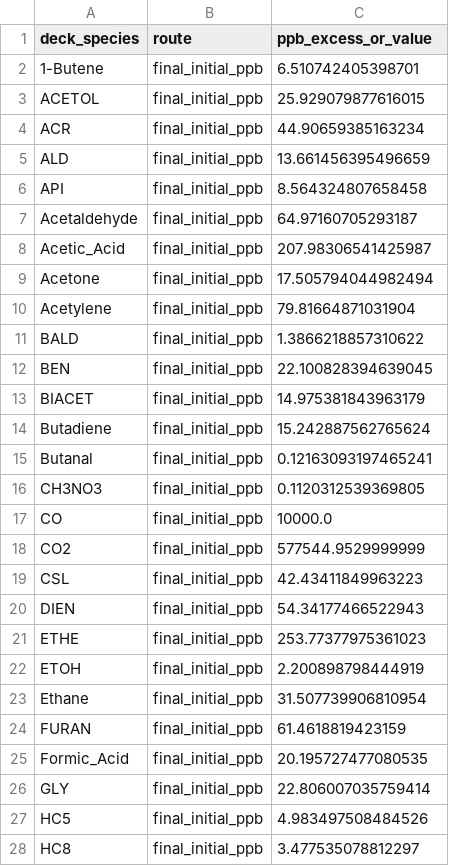
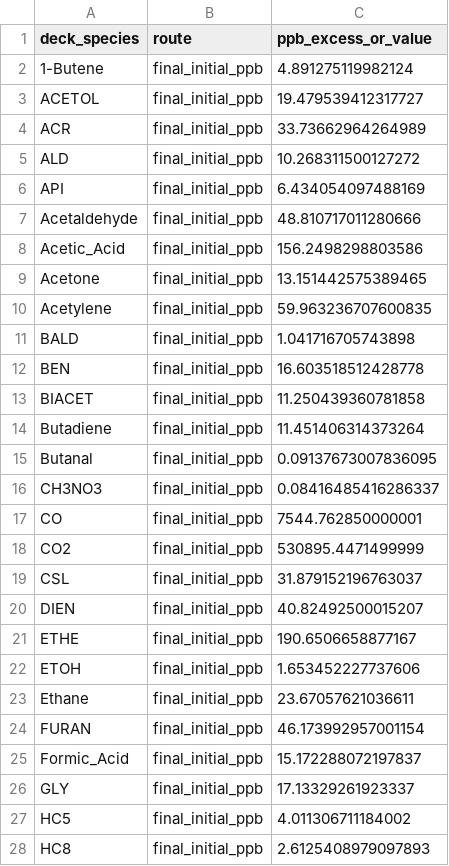
Before and after one commit to matt-alvarado/ASP, a CSV file: InorganicInputDecks/NEIVA_temperate_forest_MCE0950_baseline/NEIVA_SPECIES_MAPPING.csv, drawn as a sheet; only a part is shown; the diff covers the shown part only.

```diff
--- a/InorganicInputDecks/NEIVA_temperate_forest_MCE0950_baseline/NEIVA_SPECIES_MAPPING.csv
+++ b/InorganicInputDecks/NEIVA_temperate_forest_MCE0950_baseline/NEIVA_SPECIES_MAPPING.csv
@@ -1,28 +1,28 @@
 deck_species,route,ppb_excess_or_value
-1-Butene,final_initial_ppb,6.510742405398701
-ACETOL,final_initial_ppb,25.929079877616015
-ACR,final_initial_ppb,44.90659385163234
-ALD,final_initial_ppb,13.661456395496659
-API,final_initial_ppb,8.564324807658458
-Acetaldehyde,final_initial_ppb,64.97160705293187
-Acetic_Acid,final_initial_ppb,207.98306541425987
-Acetone,final_initial_ppb,17.505794044982494
-Acetylene,final_initial_ppb,79.81664871031904
-BALD,final_initial_ppb,1.3866218857310622
-BEN,final_initial_ppb,22.100828394639045
-BIACET,final_initial_ppb,14.975381843963179
-Butadiene,final_initial_ppb,15.242887562765624
-Butanal,final_initial_ppb,0.12163093197465241
-CH3NO3,final_initial_ppb,0.1120312539369805
-CO,final_initial_ppb,10000.0
-CO2,final_initial_ppb,577544.9529999999
-CSL,final_initial_ppb,42.43411849963223
-DIEN,final_initial_ppb,54.34177466522943
-ETHE,final_initial_ppb,253.77377975361023
-ETOH,final_initial_ppb,2.200898798444919
-Ethane,final_initial_ppb,31.507739906810954
-FURAN,final_initial_ppb,61.4618819423159
-Formic_Acid,final_initial_ppb,20.195727477080535
-GLY,final_initial_ppb,22.806007035759414
-HC5,final_initial_ppb,4.983497508484526
-HC8,final_initial_ppb,3.477535078812297
+1-Butene,final_initial_ppb,4.891275119982124
+ACETOL,final_initial_ppb,19.479539412317727
+ACR,final_initial_ppb,33.73662964264989
+ALD,final_initial_ppb,10.268311500127272
+API,final_initial_ppb,6.434054097488169
+Acetaldehyde,final_initial_ppb,48.810717011280666
+Acetic_Acid,final_initial_ppb,156.2498298803586
+Acetone,final_initial_ppb,13.151442575389465
+Acetylene,final_initial_ppb,59.963236707600835
+BALD,final_initial_ppb,1.041716705743898
+BEN,final_initial_ppb,16.603518512428778
+BIACET,final_initial_ppb,11.250439360781858
+Butadiene,final_initial_ppb,11.451406314373264
+Butanal,final_initial_ppb,0.09137673007836095
+CH3NO3,final_initial_ppb,0.08416485416286337
+CO,final_initial_ppb,7544.762850000001
+CO2,final_initial_ppb,530895.4471499999
+CSL,final_initial_ppb,31.879152196763037
+DIEN,final_initial_ppb,40.82492500015207
+ETHE,final_initial_ppb,190.6506658877167
+ETOH,final_initial_ppb,1.653452227737606
+Ethane,final_initial_ppb,23.67057621036611
+FURAN,final_initial_ppb,46.173992957001154
+Formic_Acid,final_initial_ppb,15.172288072197837
+GLY,final_initial_ppb,17.13329261923337
+HC5,final_initial_ppb,4.011306711184002
+HC8,final_initial_ppb,2.6125408979097893
```
Also changed, not shown: 34 edited cells elsewhere in this file, InorganicInputDecks/NEIVA_temperate_forest_MCE0800_baseline/NEIVA_SPECIES_MAPPING.csv, InorganicInputDecks/NEIVA_temperate_forest_MCE0850_baseline/NEIVA_SPECIES_MAPPING.csv, 33 other files.
